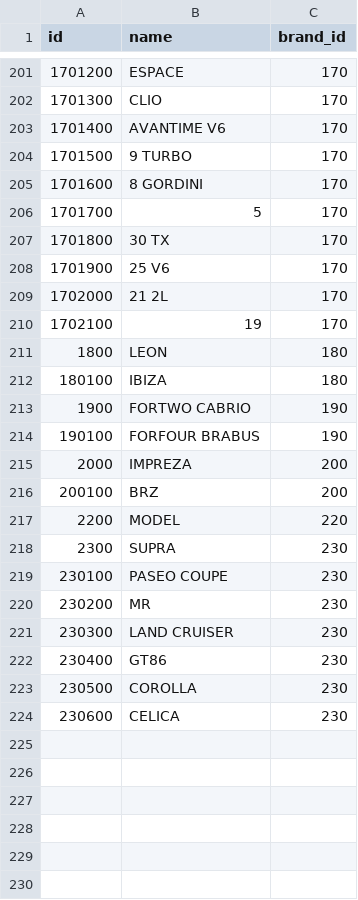
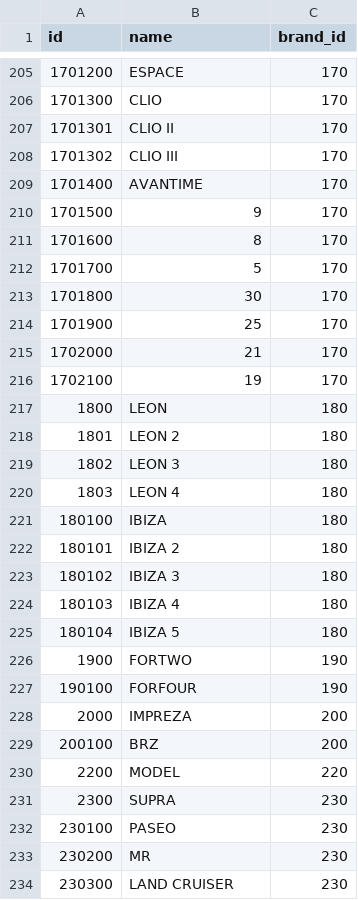
Before and after one commit to kabilbebop/web-development-course, a CSV file: src/main/resources/db/data/models.csv, drawn as a sheet; only a part is shown, gaps mark what is left out; the shorter side is filled out with more unchanged rows; the diff covers the shown part only.

```diff
--- a/src/main/resources/db/data/models.csv
+++ b/src/main/resources/db/data/models.csv
@@ -202,14 +206,23 @@ id;name;brand_id
 1701300;CLIO;170
-1701400;AVANTIME V6;170
-1701500;9 TURBO;170
-1701600;8 GORDINI;170
+1701301;CLIO II;170
+1701302;CLIO III;170
+1701400;AVANTIME;170
+1701500;9;170
+1701600;8;170
 1701700;5;170
-1701800;30 TX;170
-1701900;25 V6;170
-1702000;21 2L;170
+1701800;30;170
+1701900;25;170
+1702000;21;170
 1702100;19;170
 1800;LEON;180
+1801;LEON 2;180
+1802;LEON 3;180
+1803;LEON 4;180
 180100;IBIZA;180
-1900;FORTWO CABRIO;190
-190100;FORFOUR BRABUS;190
+180101;IBIZA 2;180
+180102;IBIZA 3;180
+180103;IBIZA 4;180
+180104;IBIZA 5;180
+1900;FORTWO;190
+190100;FORFOUR;190
 2000;IMPREZA;200
@@ -218,3 +231,3 @@ id;name;brand_id
 2300;SUPRA;230
-230100;PASEO COUPE;230
+230100;PASEO;230
 230200;MR;230
```
Also changed, not shown: 4 added rows and 20 edited cells elsewhere in this file, src/main/resources/db/data/cars.csv, 10 other files.
